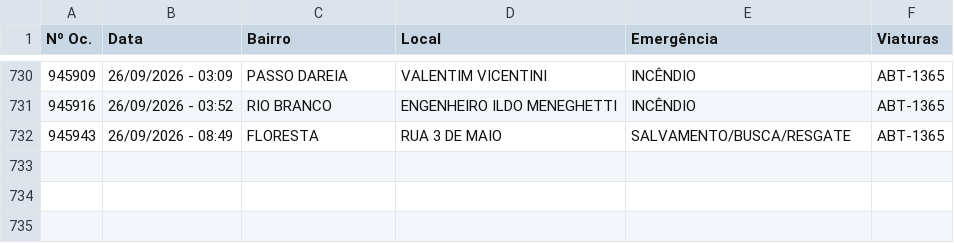
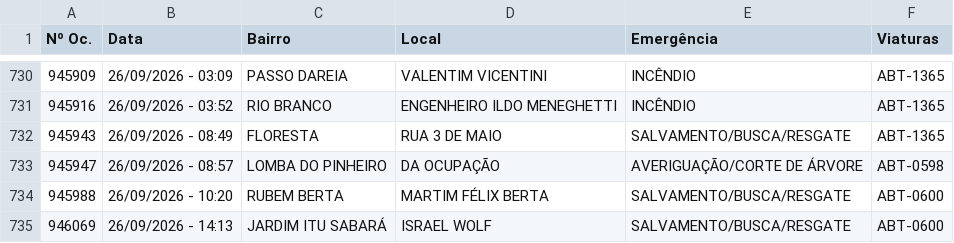
Before and after one commit to ciabm-1bbm/site, a CSV file: dados/PAINEL_MES_ATUAL.csv, drawn as a sheet; only a part is shown, gaps mark what is left out; the diff names each change by its address in the sheet, - before the commit and + after, or states it on an @@ line.

```diff
--- a/dados/PAINEL_MES_ATUAL.csv
+++ b/dados/PAINEL_MES_ATUAL.csv
+row 733: 945947 | 26/09/2026 - 08:57 | LOMBA DO PINHEIRO | DA OCUPAÇÃO | AVERIGUAÇÃO/CORTE DE ÁRVORE | ABT-0598
+row 734: 945988 | 26/09/2026 - 10:20 | RUBEM BERTA | MARTIM FÉLIX BERTA | SALVAMENTO/BUSCA/RESGATE | ABT-0600
+row 735: 946069 | 26/09/2026 - 14:13 | JARDIM ITU SABARÁ | ISRAEL WOLF | SALVAMENTO/BUSCA/RESGATE | ABT-0600
```
